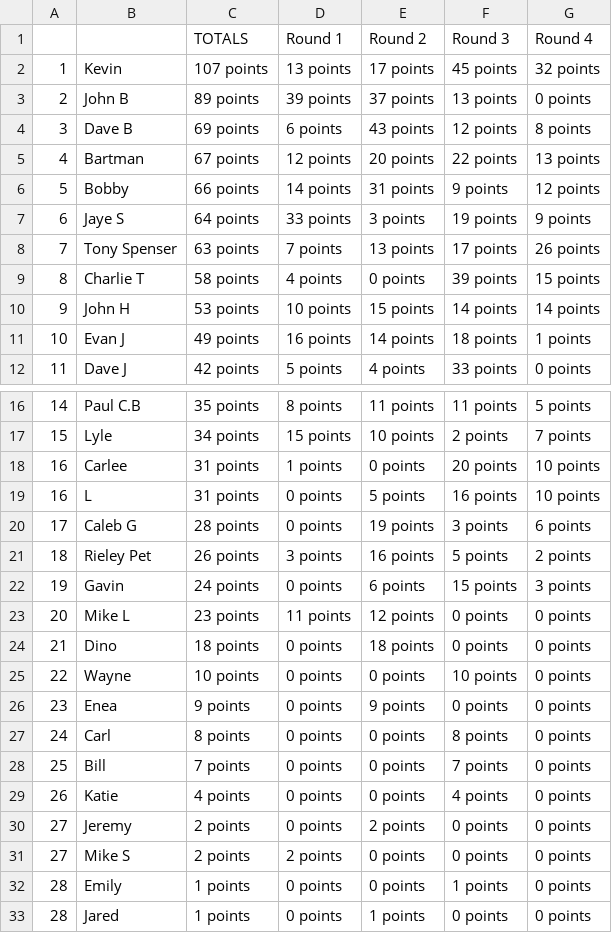
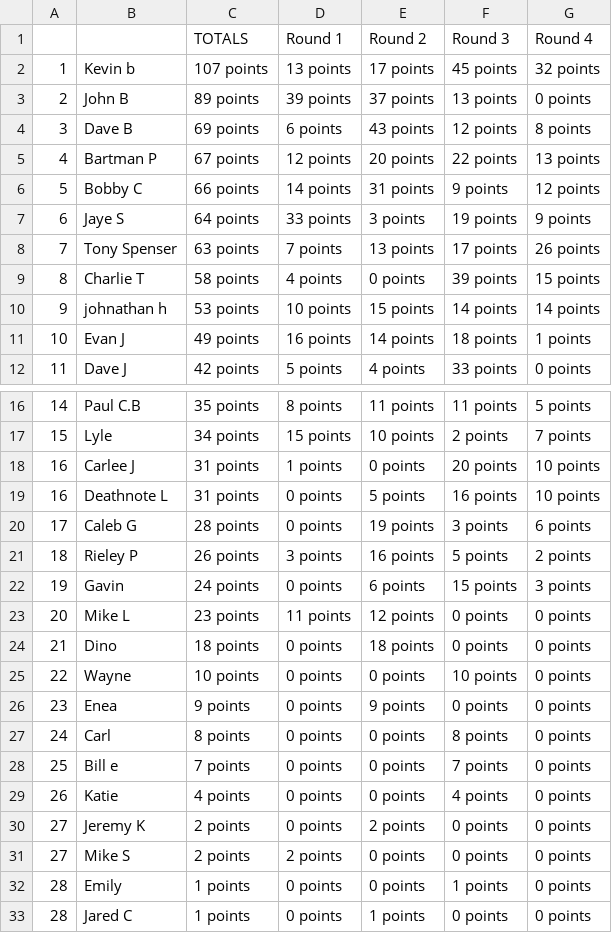
Before and after one commit to jff97/offsuitPokerLeagueLeaderboard, a CSV file: oldStuffRename/june2025/output/lakeside.csv, drawn as a sheet; only a part is shown, gaps mark what is left out.

```diff
--- a/oldStuffRename/june2025/output/lakeside.csv
+++ b/oldStuffRename/june2025/output/lakeside.csv
@@ -1,7 +1,7 @@
 ,,TOTALS,Round 1,Round 2,Round 3,Round 4
-1,Kevin,107 points,13 points,17 points,45 points,32 points
+1,Kevin b,107 points,13 points,17 points,45 points,32 points
 2,John B,89 points,39 points,37 points,13 points,0 points
 3,Dave B,69 points,6 points,43 points,12 points,8 points
-4,Bartman,67 points,12 points,20 points,22 points,13 points
-5,Bobby,66 points,14 points,31 points,9 points,12 points
+4,Bartman P,67 points,12 points,20 points,22 points,13 points
+5,Bobby C,66 points,14 points,31 points,9 points,12 points
 6,Jaye S,64 points,33 points,3 points,19 points,9 points
@@ -9,3 +9,3 @@
 8,Charlie T,58 points,4 points,0 points,39 points,15 points
-9,John H,53 points,10 points,15 points,14 points,14 points
+9,johnathan h,53 points,10 points,15 points,14 points,14 points
 10,Evan J,49 points,16 points,14 points,18 points,1 points
@@ -17,6 +17,6 @@
 15,Lyle,34 points,15 points,10 points,2 points,7 points
-16,Carlee,31 points,1 points,0 points,20 points,10 points
-16,L,31 points,0 points,5 points,16 points,10 points
+16,Carlee J,31 points,1 points,0 points,20 points,10 points
+16,Deathnote L,31 points,0 points,5 points,16 points,10 points
 17,Caleb G,28 points,0 points,19 points,3 points,6 points
-18,Rieley Pet,26 points,3 points,16 points,5 points,2 points
+18,Rieley P,26 points,3 points,16 points,5 points,2 points
 19,Gavin,24 points,0 points,6 points,15 points,3 points
@@ -27,7 +27,7 @@
 24,Carl,8 points,0 points,0 points,8 points,0 points
-25,Bill,7 points,0 points,0 points,7 points,0 points
+25,Bill e,7 points,0 points,0 points,7 points,0 points
 26,Katie,4 points,0 points,0 points,4 points,0 points
-27,Jeremy,2 points,0 points,2 points,0 points,0 points
+27,Jeremy K,2 points,0 points,2 points,0 points,0 points
 27,Mike S,2 points,2 points,0 points,0 points,0 points
 28,Emily,1 points,0 points,0 points,1 points,0 points
-28,Jared,1 points,0 points,1 points,0 points,0 points
+28,Jared C,1 points,0 points,1 points,0 points,0 points
```
Also changed, not shown: oldStuffRename/june2025/output/alibi.csv, oldStuffRename/june2025/output/brickyard.csv, 24 other files.
